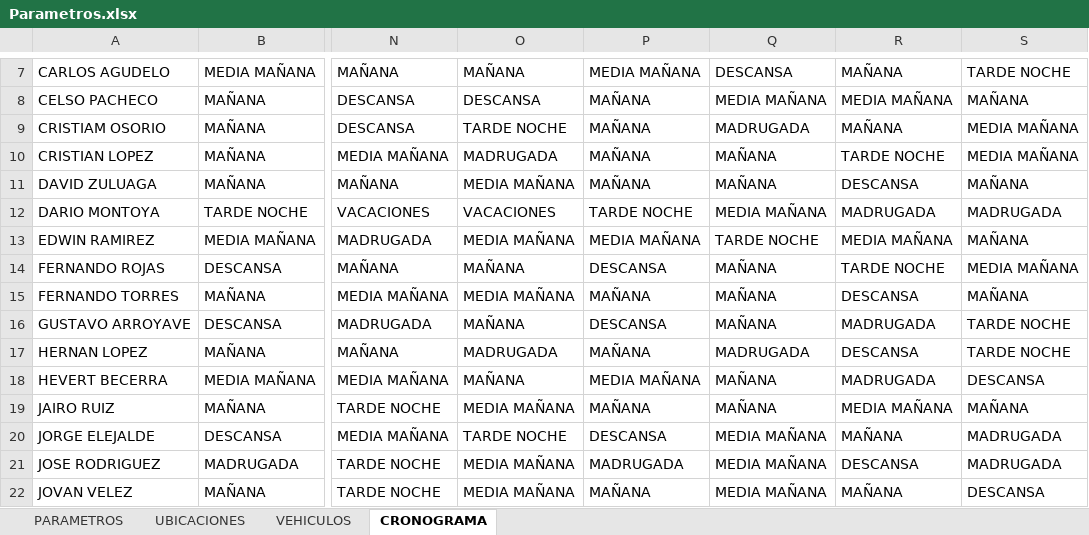
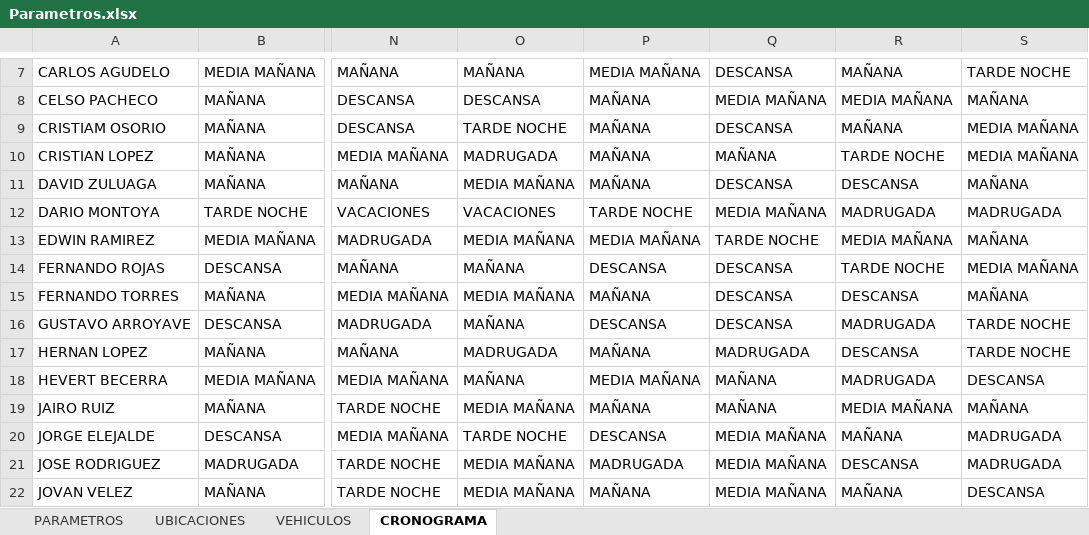
Before and after one commit to juanesarroyaved/control_gps, an Excel workbook: parametros_control/Parametros.xlsx, sheet CRONOGRAMA, drawn as a sheet; only a part is shown, gaps mark what is left out; values as stored, in another font and other column widths than the file's, no borders; the diff covers the shown part only; the diff names each change by its address in the sheet, - before the commit and + after, or states it on an @@ line.

```diff
--- a/parametros_control/Parametros.xlsx (sheet CRONOGRAMA)
+++ b/parametros_control/Parametros.xlsx (sheet CRONOGRAMA)
-Q9: MADRUGADA
+Q9: DESCANSA
-Q11: MAÑANA
+Q11: DESCANSA
-Q14:Q16: MAÑANA
+Q14:Q16: DESCANSA
```
Also changed, not shown: 1 added row, 1 removed row and 3 edited cells elsewhere in this sheet, sheet PARAMETROS, 1 other file.
